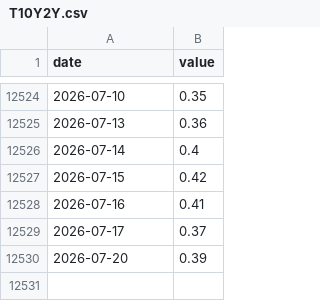
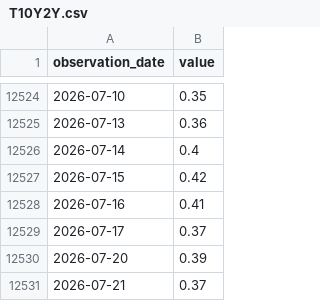
Before and after one commit to matsutoushi/nk225-option-site, a CSV file: data/fred_cache/T10Y2Y.csv, drawn as a sheet; only a part is shown, gaps mark what is left out; the diff names each change by its address in the sheet, - before the commit and + after, or states it on an @@ line.

```diff
--- a/data/fred_cache/T10Y2Y.csv
+++ b/data/fred_cache/T10Y2Y.csv
-A1: date
+A1: observation_date
+row 12531: 2026-07-21 | 0.37
```
Also changed, not shown: data/fred_cache/DGS10.csv, data/fred_cache/T10Y3M.csv, 20 other files.
